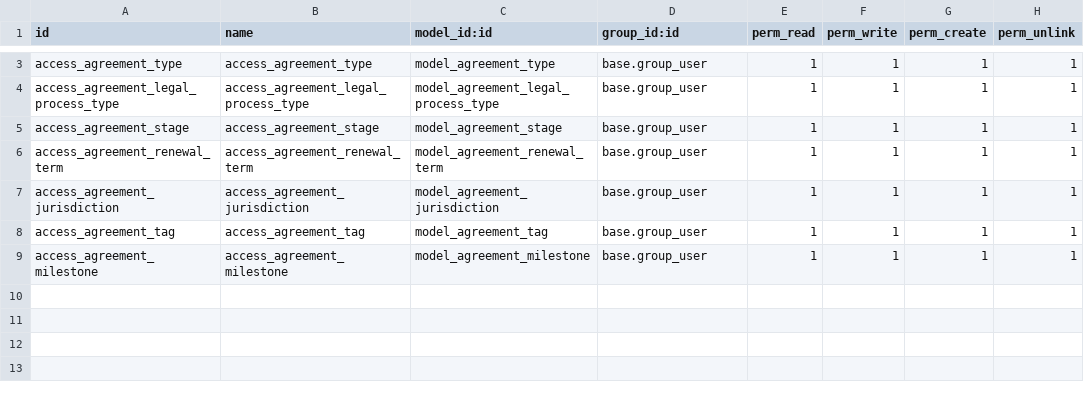
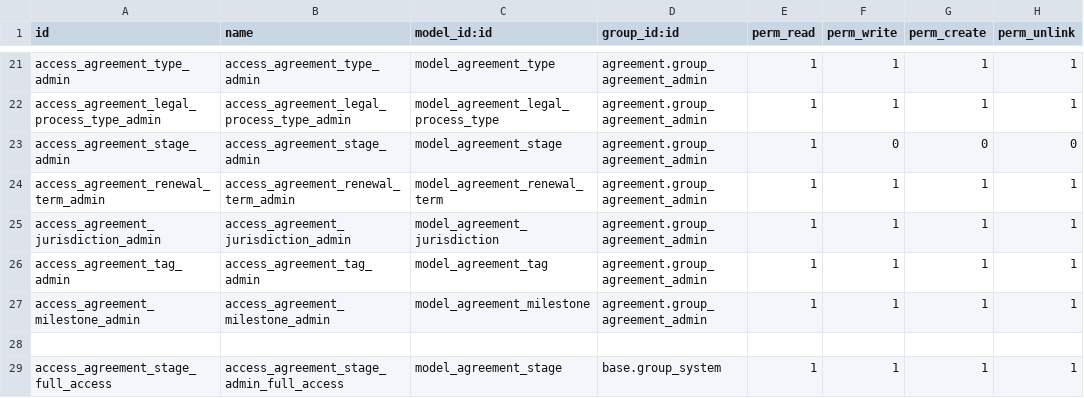
Before and after one commit to penguin-group/testing-project, a CSV file: agreement/security/ir.model.access.csv, drawn as a sheet; only a part is shown, gaps mark what is left out; removed rows and columns are numbered as before the commit, all else as after; the diff covers the shown part only; the diff names each change by its address in the sheet, - before the commit and + after, or states it on an @@ line.

Commit message:
feat(OP-872): add access groups and set permissions

```diff
--- a/agreement/security/ir.model.access.csv
+++ b/agreement/security/ir.model.access.csv
-A21 (id): access_agreement_type
+A21 (id): access_agreement_type_admin
-B21 (name): access_agreement_type
+B21 (name): access_agreement_type_admin
-D21:D22 (group_id:id): base.group_user
+D21:D22 (group_id:id): agreement.group_agreement_admin
-A22 (id): access_agreement_legal_process_type
+A22 (id): access_agreement_legal_process_type_admin
-B22 (name): access_agreement_legal_process_type
+B22 (name): access_agreement_legal_process_type_admin
-row 5: access_agreement_stage | access_agreement_stage | model_agreement_stage | base.group_user | 1 | 1 | 1 | 1
+row 23: access_agreement_stage_admin | access_agreement_stage_admin | model_agreement_stage | agreement.group_agreement_admin | 1 | 0 | 0 | 0
-A24 (id): access_agreement_renewal_term
+A24 (id): access_agreement_renewal_term_admin
-B24 (name): access_agreement_renewal_term
+B24 (name): access_agreement_renewal_term_admin
-D24:D27 (group_id:id): base.group_user
+D24:D27 (group_id:id): agreement.group_agreement_admin
-A25 (id): access_agreement_jurisdiction
+A25 (id): access_agreement_jurisdiction_admin
-B25 (name): access_agreement_jurisdiction
+B25 (name): access_agreement_jurisdiction_admin
-A26 (id): access_agreement_tag
+A26 (id): access_agreement_tag_admin
-B26 (name): access_agreement_tag
+B26 (name): access_agreement_tag_admin
-A27 (id): access_agreement_milestone
+A27 (id): access_agreement_milestone_admin
-B27 (name): access_agreement_milestone
+B27 (name): access_agreement_milestone_admin
+row 28: (empty)
+row 29: access_agreement_stage_full_access | access_agreement_stage_admin_full_access | model_agreement_stage | base.group_system | 1 | 1 | 1 | 1
```
Also changed, not shown: 18 added rows and 3 edited cells elsewhere in this file, 3 other files.
